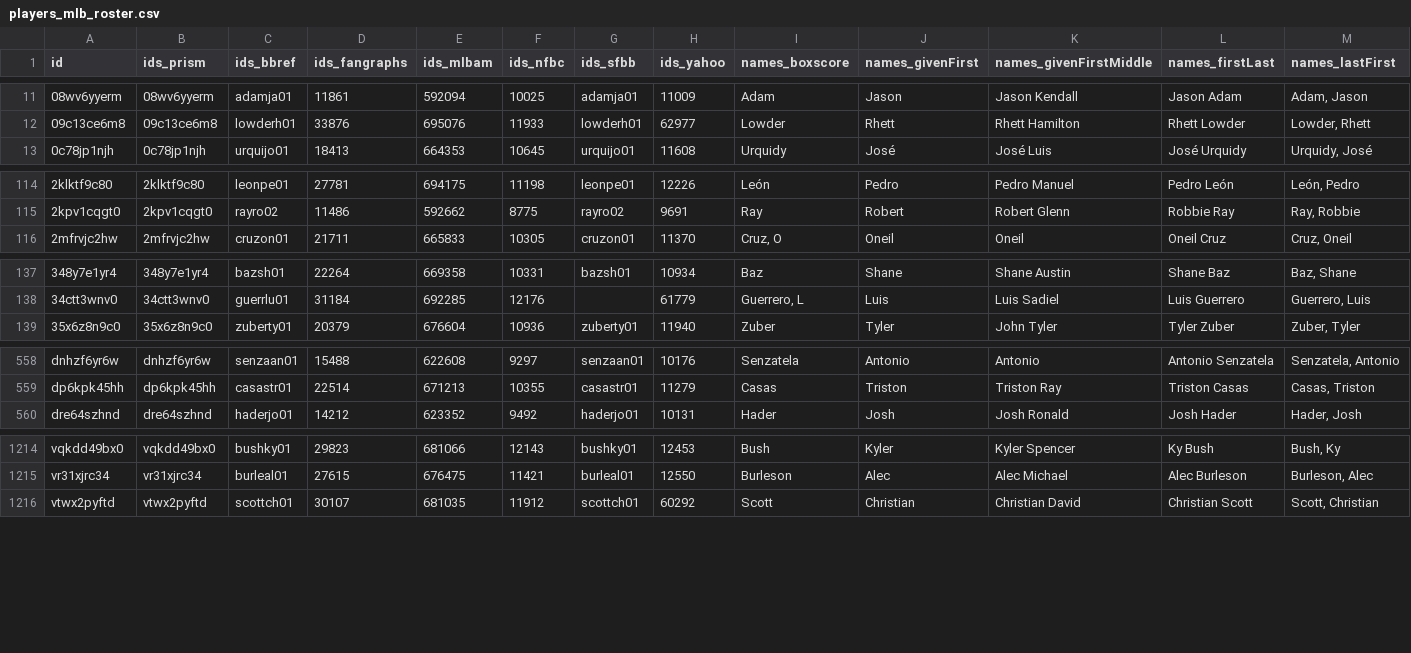
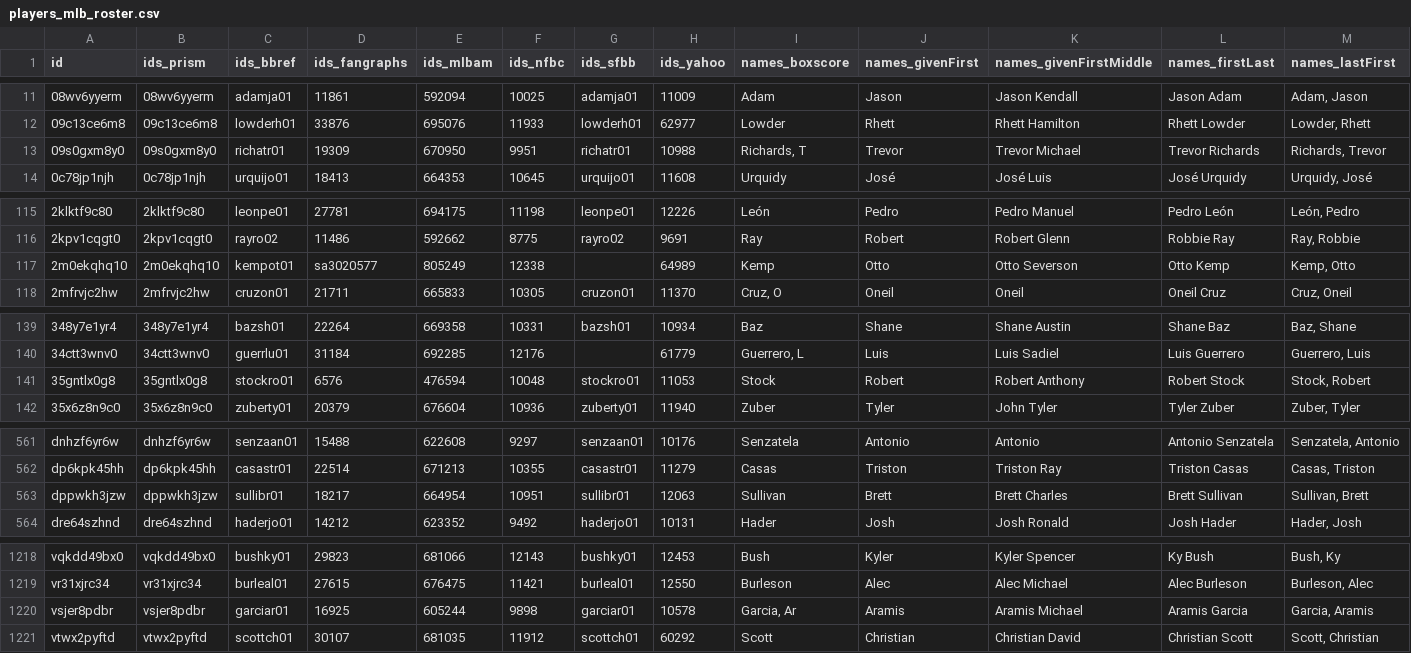
Before and after one commit to StatsVine/prism-registry, a CSV file: exports/mlb/players_mlb_roster/players_mlb_roster.csv, drawn as a sheet; only a part is shown, gaps mark what is left out; rows hold the shown columns only; the diff names each change by its address in the sheet, - before the commit and + after, or states it on an @@ line.

```diff
--- a/exports/mlb/players_mlb_roster/players_mlb_roster.csv
+++ b/exports/mlb/players_mlb_roster/players_mlb_roster.csv
+row 13: 09s0gxm8y0 | 09s0gxm8y0 | richatr01 | 19309 | 670950 | 9951 | richatr01 | 10988 | Richards, T | Trevor | Trevor Michael | Trevor Richards | Richards, Trevor
+row 117: 2m0ekqhq10 | 2m0ekqhq10 | kempot01 | sa3020577 | 805249 | 12338 |  | 64989 | Kemp | Otto | Otto Severson | Otto Kemp | Kemp, Otto
+row 141: 35gntlx0g8 | 35gntlx0g8 | stockro01 | 6576 | 476594 | 10048 | stockro01 | 11053 | Stock | Robert | Robert Anthony | Robert Stock | Stock, Robert
+row 563: dppwkh3jzw | dppwkh3jzw | sullibr01 | 18217 | 664954 | 10951 | sullibr01 | 12063 | Sullivan | Brett | Brett Charles | Brett Sullivan | Sullivan, Brett
+row 1220: vsjer8pdbr | vsjer8pdbr | garciar01 | 16925 | 605244 | 9898 | garciar01 | 10578 | Garcia, Ar | Aramis | Aramis Michael | Aramis Garcia | Garcia, Aramis
```
Also changed, not shown: exports/mlb/player_ids/player_ids.csv, exports/mlb/players_mlb_profile/players_mlb_profile.csv, 45 other files.
